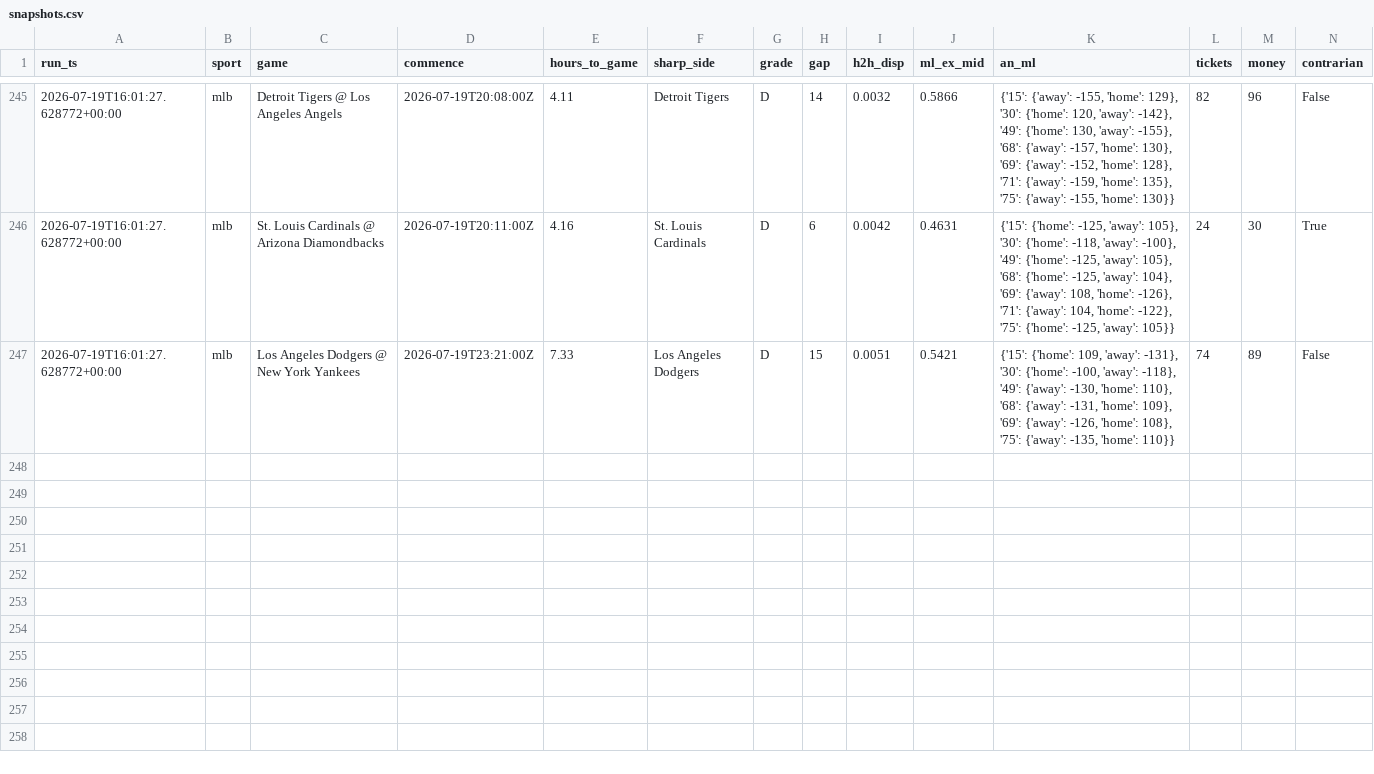
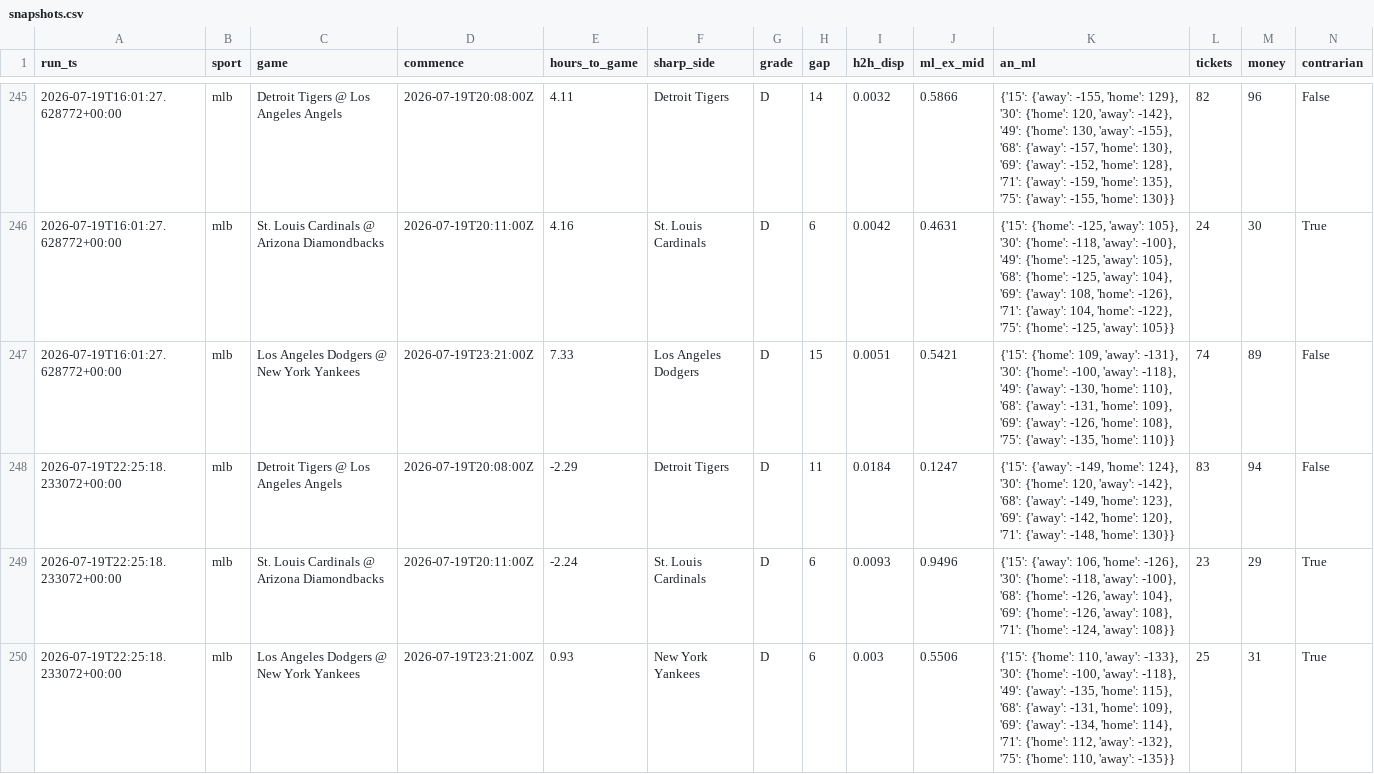
Before and after one commit to nfliegelman/ridgeseeker, a CSV file: docs/snapshots.csv, drawn as a sheet; only a part is shown, gaps mark what is left out; rows hold the shown columns only; the diff names each change by its address in the sheet, - before the commit and + after, or states it on an @@ line.

```diff
--- a/docs/snapshots.csv
+++ b/docs/snapshots.csv
+row 248: 2026-07-19T22:25:18.233072+00:00 | mlb | Detroit Tigers @ Los Angeles Angels | 2026-07-19T20:08:00Z | -2.29 | Detroit Tigers | D | 11 | 0.0184 | 0.1247 | {'15': {'away': -149, 'home': 124}, '30': {'home': 120, 'away': -142}, '68': {'away': -149, 'home': 123}, '69': {'away': -142, 'home': 120}, '71': {'away': -148, 'home': 130}} | 83 | 94 | False
+row 249: 2026-07-19T22:25:18.233072+00:00 | mlb | St. Louis Cardinals @ Arizona Diamondbacks | 2026-07-19T20:11:00Z | -2.24 | St. Louis Cardinals | D | 6 | 0.0093 | 0.9496 | {'15': {'away': 106, 'home': -126}, '30': {'home': -118, 'away': -100}, '68': {'home': -126, 'away': 104}, '69': {'home': -126, 'away': 108}, '71': {'home': -124, 'away': 108}} | 23 | 29 | True
+row 250: 2026-07-19T22:25:18.233072+00:00 | mlb | Los Angeles Dodgers @ New York Yankees | 2026-07-19T23:21:00Z | 0.93 | New York Yankees | D | 6 | 0.003 | 0.5506 | {'15': {'home': 110, 'away': -133}, '30': {'home': -100, 'away': -118}, '49': {'away': -135, 'home': 115}, '68': {'away': -131, 'home': 109}, '69': {'away': -134, 'home': 114}, '71': {'home': 112, 'away': -132}, '75': {'home': 110, 'away': -135}} | 25 | 31 | True
```
Also changed, not shown: docs/bets.csv, docs/runlog.csv, 6 other files.
